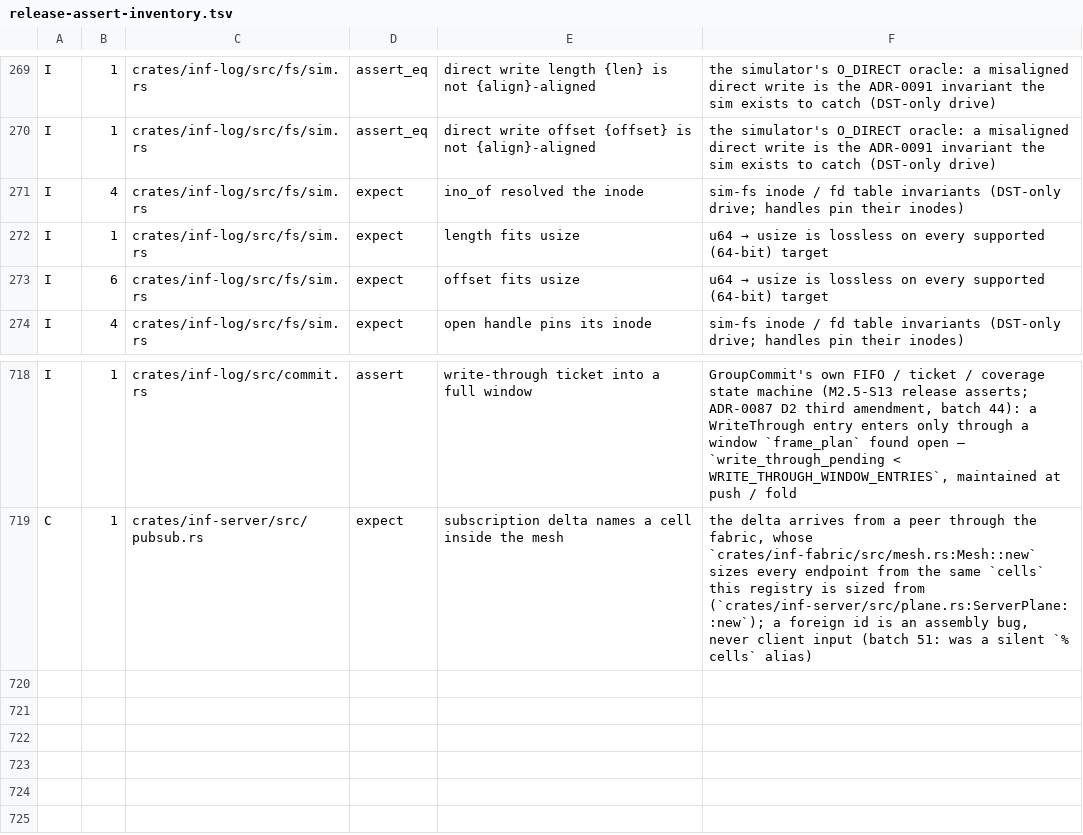
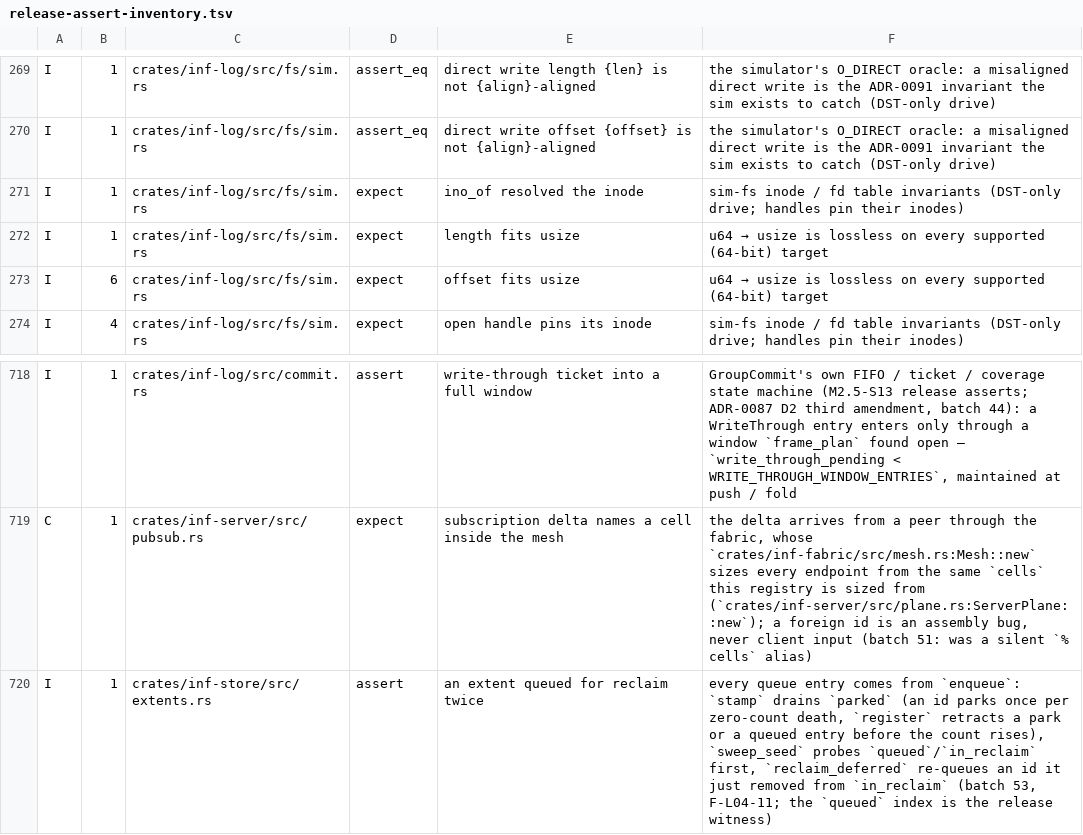
Before and after one commit to kevincaicedo/infinitydb, a TSV file: docs/release-assert-inventory.tsv, drawn as a sheet; only a part is shown, gaps mark what is left out.

Commit message:
fix: batch 53 — reclaim slice pops max from a stamp-ordered queue, boot sweep one probe per id (F-L04-11); sim disk O_DIRECT per open file description, one fd per open (F-L04-07)

```diff
--- a/docs/release-assert-inventory.tsv
+++ b/docs/release-assert-inventory.tsv
@@ -270,3 +270,3 @@ I	1	crates/inf-log/src/fs/sim.rs	assert_eq	direct write length {len} is not {ali
 I	1	crates/inf-log/src/fs/sim.rs	assert_eq	direct write offset {offset} is not {align}-aligned	the simulator's O_DIRECT oracle: a misaligned direct write is the ADR-0091 invariant the sim exists to catch (DST-only drive)
-I	4	crates/inf-log/src/fs/sim.rs	expect	ino_of resolved the inode	sim-fs inode / fd table invariants (DST-only drive; handles pin their inodes)
+I	1	crates/inf-log/src/fs/sim.rs	expect	ino_of resolved the inode	sim-fs inode / fd table invariants (DST-only drive; handles pin their inodes)
 I	1	crates/inf-log/src/fs/sim.rs	expect	length fits usize	u64 → usize is lossless on every supported (64-bit) target
@@ -719 +719,2 @@ I	1	crates/inf-log/src/commit.rs	assert	write-through ticket into a full window
 C	1	crates/inf-server/src/pubsub.rs	expect	subscription delta names a cell inside the mesh	the delta arrives from a peer through the fabric, whose `crates/inf-fabric/src/mesh.rs:Mesh::new` sizes every endpoint from the same `cells` this registry is sized from (`crates/inf-server/src/plane.rs:ServerPlane::new`); a foreign id is an assembly bug, never client input (batch 51: was a silent `% cells` alias)
+I	1	crates/inf-store/src/extents.rs	assert	an extent queued for reclaim twice	every queue entry comes from `enqueue`: `stamp` drains `parked` (an id parks once per zero-count death, `register` retracts a park or a queued entry before the count rises), `sweep_seed` probes `queued`/`in_reclaim` first, `reclaim_deferred` re-queues an id it just removed from `in_reclaim` (batch 53, F-L04-11; the `queued` index is the release witness)
```
Also changed, not shown: 3 other files.
